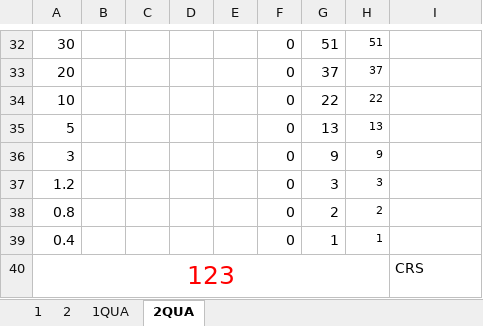
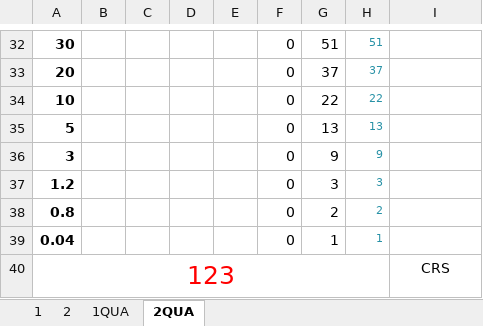
Before and after one commit to rgb-b/xrite-export, an Excel workbook: Reading-excel-chart-template.xlsx, sheet 2QUA, drawn as a sheet; only a part is shown, gaps mark what is left out; values as stored, in another font and other column widths than the file's, no borders; the diff covers the shown part only; the diff names each change by its address in the sheet, - before the commit and + after, or states it on an @@ line.

```diff
--- a/Reading-excel-chart-template.xlsx (sheet 2QUA)
+++ b/Reading-excel-chart-template.xlsx (sheet 2QUA)
-A32:A39 bold: off
+A32:A39 bold: on
-H32:H39 text colour: black
+H32:H39 text colour: #2791A6
-A39: 0.4
+A39: 0.04
-I40 alignment: left
+I40 alignment: center
```
Also changed, not shown: 3 edited cells and cell formats elsewhere in this sheet, sheet 2, sheet 1QUA, sheet 1.
